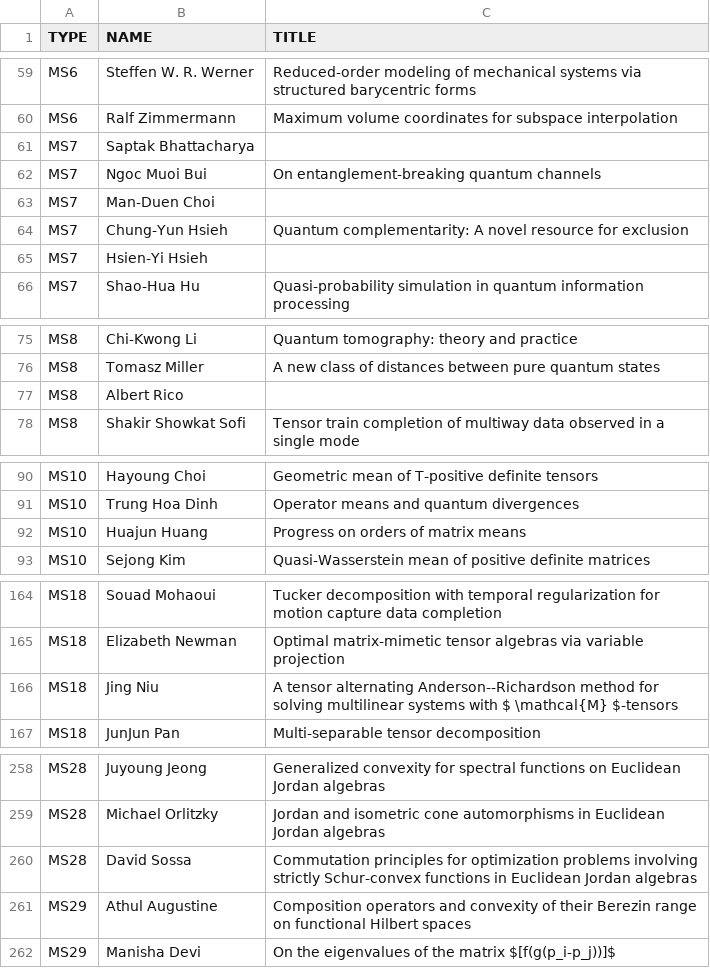
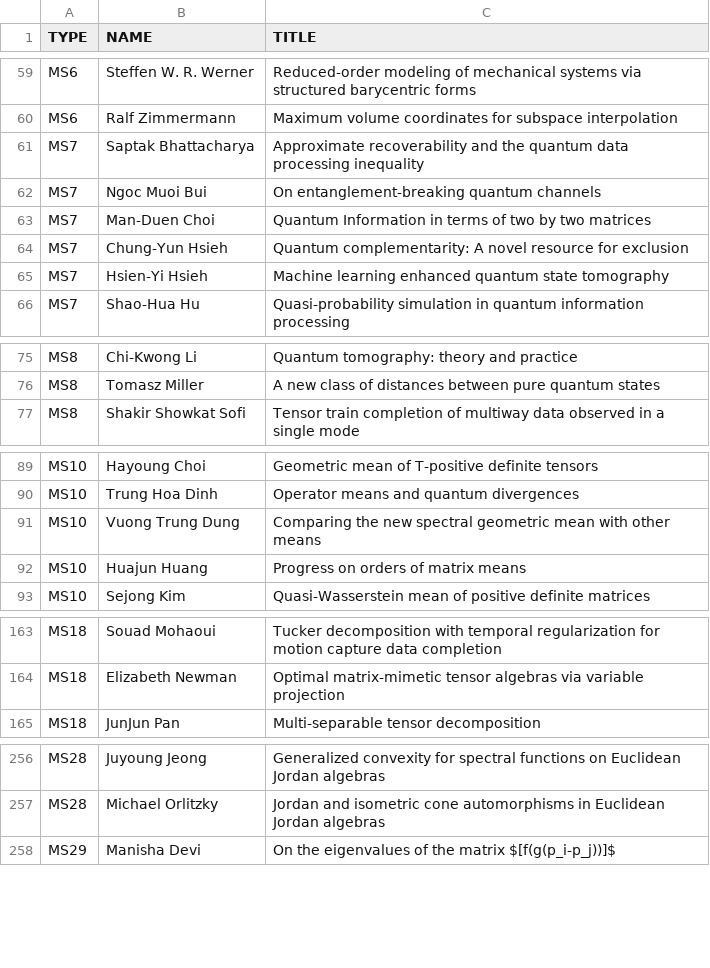
Before and after one commit to ilas2025/ilas2025.github.io, a CSV file: program/mini-speakers.csv, drawn as a sheet; only a part is shown, gaps mark what is left out; the diff covers the shown part only.

Commit message:
update minis

```diff
--- a/program/mini-speakers.csv
+++ b/program/mini-speakers.csv
@@ -60,7 +60,7 @@ MS6,Steffen W. R. Werner,Reduced-order modeling of mechanical systems via struct
 MS6,Ralf Zimmermann,Maximum volume coordinates for subspace interpolation
-MS7,Saptak Bhattacharya,
+MS7,Saptak Bhattacharya,Approximate recoverability and the quantum data processing inequality
 MS7,Ngoc Muoi Bui,On entanglement-breaking quantum channels
-MS7,Man-Duen Choi,
+MS7,Man-Duen Choi,Quantum Information in terms of two by two matrices
 MS7,Chung-Yun Hsieh,Quantum complementarity: A novel resource for exclusion
-MS7,Hsien-Yi Hsieh,
+MS7,Hsien-Yi Hsieh,Machine learning enhanced quantum state tomography
 MS7,Shao-Hua Hu,Quasi-probability simulation in quantum information processing
@@ -76,3 +76,2 @@ MS8,Chi-Kwong Li,Quantum tomography: theory and practice
 MS8,Tomasz Miller,A new class of distances between pure quantum states
-MS8,Albert Rico,
 MS8,Shakir Showkat Sofi,Tensor train completion of multiway data observed in a single mode
@@ -91,2 +90,3 @@ MS10,Hayoung Choi,Geometric mean of T-positive definite tensors
 MS10,Trung Hoa Dinh,Operator means and quantum divergences
+MS10,Vuong Trung Dung,Comparing the new spectral geometric mean with other means
 MS10,Huajun Huang,Progress on orders of matrix means
@@ -165,3 +164,2 @@ MS18,Souad Mohaoui,Tucker decomposition with temporal regularization for motion
 MS18,Elizabeth Newman,Optimal matrix-mimetic tensor algebras via variable projection
-MS18,Jing Niu,A tensor alternating Anderson--Richardson method for solving multilinear systems with $ \mathcal{M} $-tensors
 MS18,JunJun Pan,Multi-separable tensor decomposition
@@ -259,4 +257,2 @@ MS28,Juyoung Jeong,Generalized convexity for spectral functions on Euclidean Jor
 MS28,Michael Orlitzky,Jordan and isometric cone automorphisms in Euclidean Jordan algebras
-MS28,David Sossa,Commutation principles for optimization problems involving strictly Schur-convex functions in Euclidean Jordan algebras
-MS29,Athul Augustine,Composition operators and convexity of their Berezin range on functional Hilbert spaces
 MS29,Manisha Devi,On the eigenvalues of the matrix $[f(g(p_i-p_j))]$
```
Also changed, not shown: 1 removed row and 4 edited cells elsewhere in this file, 2 other files.
